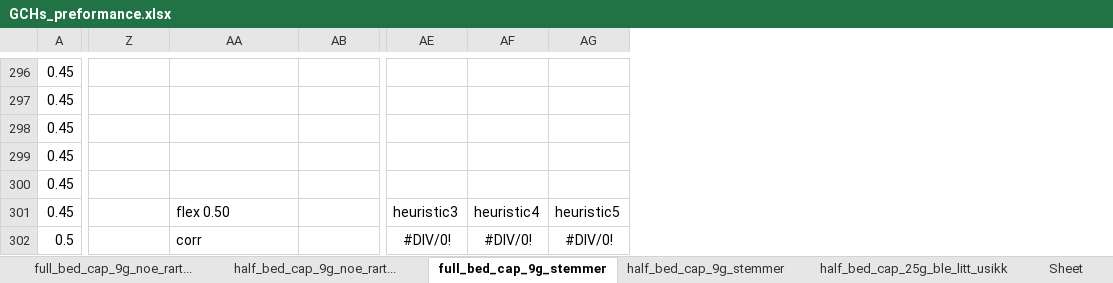
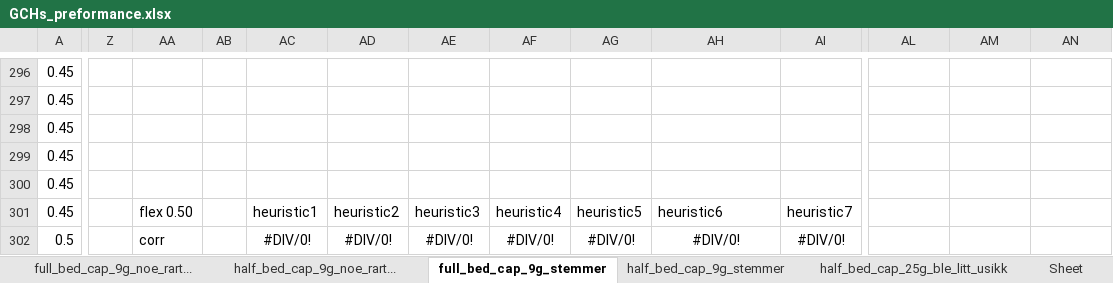
Before and after one commit to KatarinaVdP/master2022, an Excel workbook: input_output/saved_results/GCHs_preformance.xlsx, sheet full_bed_cap_9g_stemmer, drawn as a sheet; only a part is shown, gaps mark what is left out; values as stored, in another font and other column widths than the file's, no borders; charts and pictures not drawn; addresses are those after the commit; the diff covers the shown part only; the diff names each change by its address in the sheet, - before the commit and + after, or states it on an @@ line.

```diff
--- a/input_output/saved_results/GCHs_preformance.xlsx (sheet full_bed_cap_9g_stemmer)
+++ b/input_output/saved_results/GCHs_preformance.xlsx (sheet full_bed_cap_9g_stemmer)
+column Z, empty
+column AA, rows 301-302: flex 0.50 | corr
+column AB, empty
+column AC, rows 301-302: heuristic1 | #DIV/0!
+column AD, rows 301-302: heuristic2 | #DIV/0!
+column AE, rows 301-302: heuristic3 | #DIV/0!
+column AF, rows 301-302: heuristic4 | #DIV/0!
-AG301: (empty)
+AG301: heuristic5
-AH301: flex 0.50
+AH301: heuristic6
-AI301: (empty)
+AI301: heuristic7
-AL301: heuristic3
+AL301: (empty)
-AM301: heuristic4
+AM301: (empty)
-AN301: heuristic5
+AN301: (empty)
-AG302: (empty)
+AG302: #DIV/0!
-AH302: corr
+AH302: #DIV/0!
-AH302 alignment: left
+AH302 alignment: center
-AI302: (empty)
+AI302: #DIV/0!
-AL302: #DIV/0!
+AL302: (empty)
-AM302: #DIV/0!
+AM302: (empty)
-AN302: #DIV/0!
+AN302: (empty)
```
Also changed, not shown: 7 added columns, 7 removed columns, 558 edited cells and cell formats elsewhere in this sheet, sheet half_bed_cap_9g_stemmer, formulas that keep their value, charts or pictures, input_output/saved_results/kjoreplan.xlsx, 49 other files.
